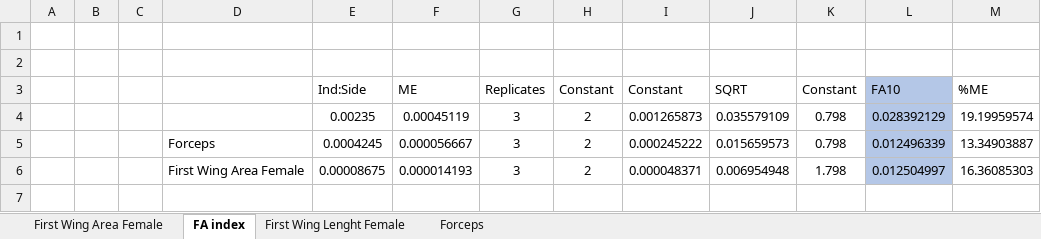
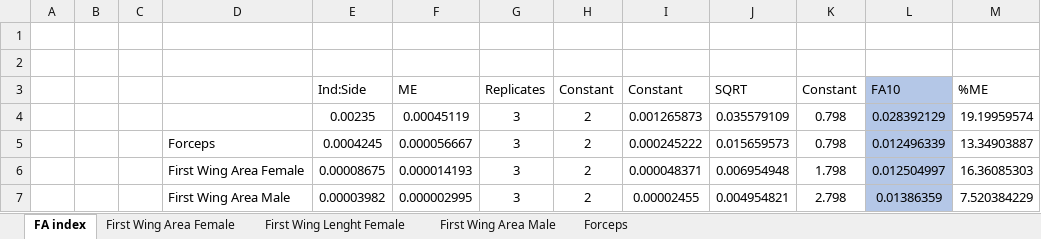
Before and after one commit to PEGutierrezF/mayfly_morphometry, an Excel workbook: Raw Data.xlsx, sheet FA index, drawn as a sheet; values as stored, in another font and other column widths than the file's, no borders; the diff names each change by its address in the sheet, - before the commit and + after, or states it on an @@ line.

Commit message:
Index FA

```diff
--- a/Raw Data.xlsx (sheet FA index)
+++ b/Raw Data.xlsx (sheet FA index)
+sheet tab: First Wing Area Male
@@ sheet tab order changed: FA index | First Wing Area Female | First Wing Lenght Female | First Wing Area Male | Forceps @@
+row 7:  |  |  | First Wing Area Male | 0.00003982 | 0.000002995 | 3 | 2 | 0.00002455 | 0.004954821 | 2.798 | 0.01386359 | 7.520384229
```
Also changed, not shown: 2 other files.
